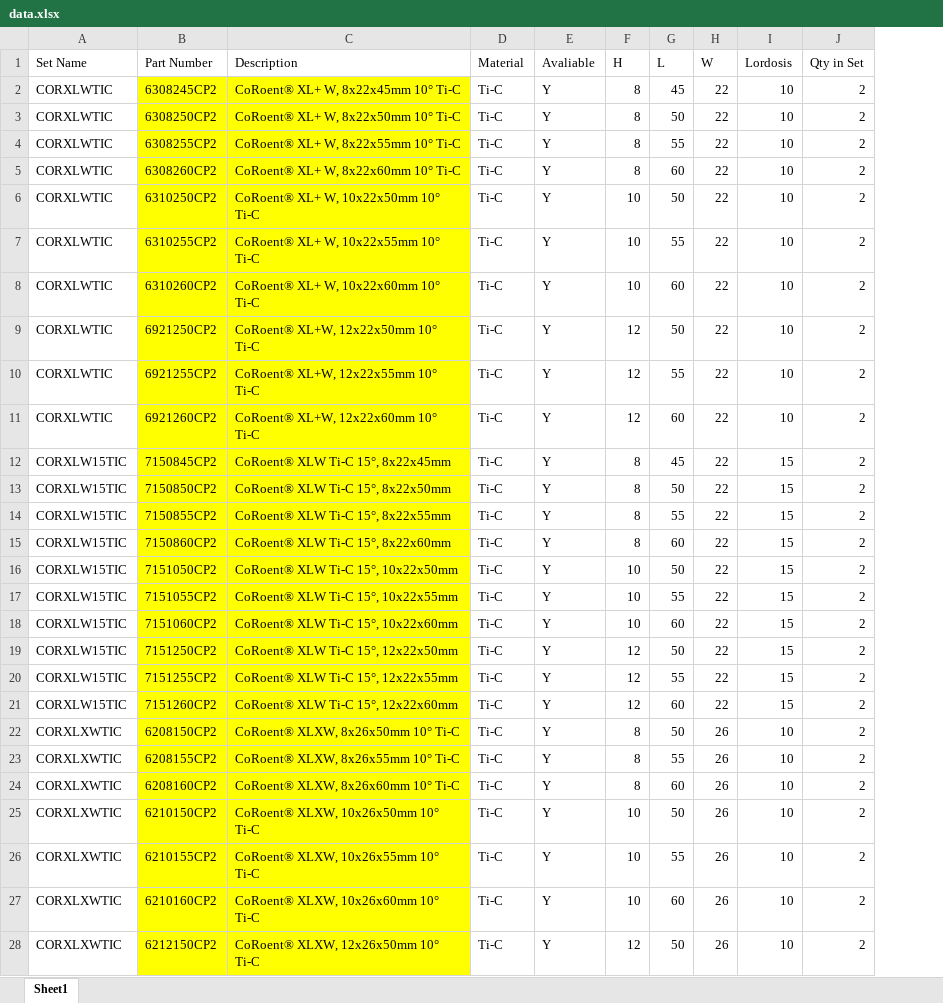
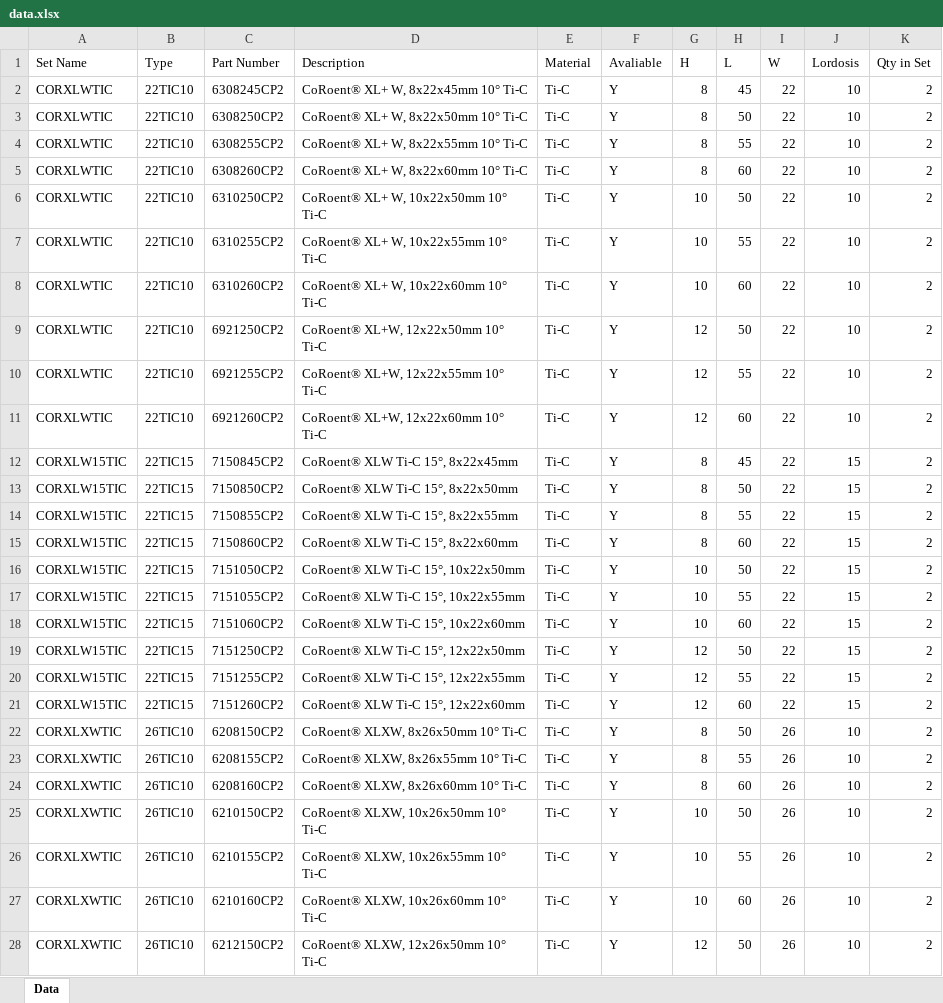
Before and after one commit to dzemidzenka/configurator, an Excel workbook: src/data/data.xlsx, sheet Data, drawn as a sheet; only a part is shown; values as stored, in another font and other column widths than the file's, no borders; addresses are those after the commit; the diff covers the shown part only; the diff names each change by its address in the sheet, - before the commit and + after, or states it on an @@ line.

```diff
--- a/src/data/data.xlsx (sheet Data)
+++ b/src/data/data.xlsx (sheet Data)
-sheet tab: Sheet1
+sheet tab: Data
+column B (Type), rows 2-28: 22TIC10 | 22TIC10 | 22TIC10 | 22TIC10 | 22TIC10 | 22TIC10 | 22TIC10 | 22TIC10 | 22TIC10 | 22TIC10 | 22TIC15 | 22TIC15 | 22TIC15 | 22TIC15 | 22TIC15 | 22TIC15 | 22TIC15 | 22TIC15 | 22TIC15 | 22TIC15 | 26TIC10 | 26TIC10 | 26TIC10 | 26TIC10 | 26TIC10 | 26TIC10 | 26TIC10
-C2:D28 fill: #FFFF00
+C2:D28 fill: none
```
Also changed, not shown: 49 added rows, 60 edited cells and cell formats elsewhere in this sheet, 26 other files.
